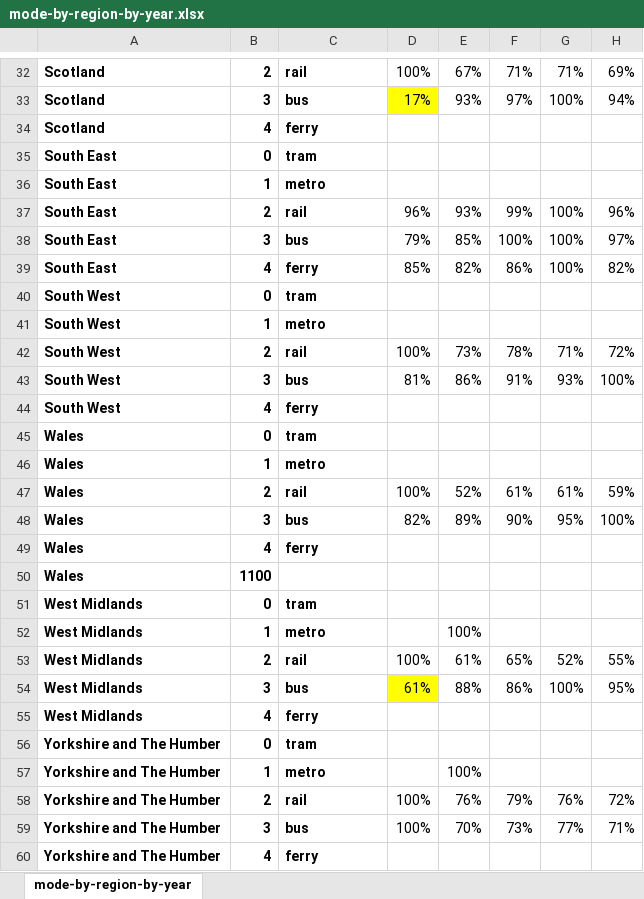
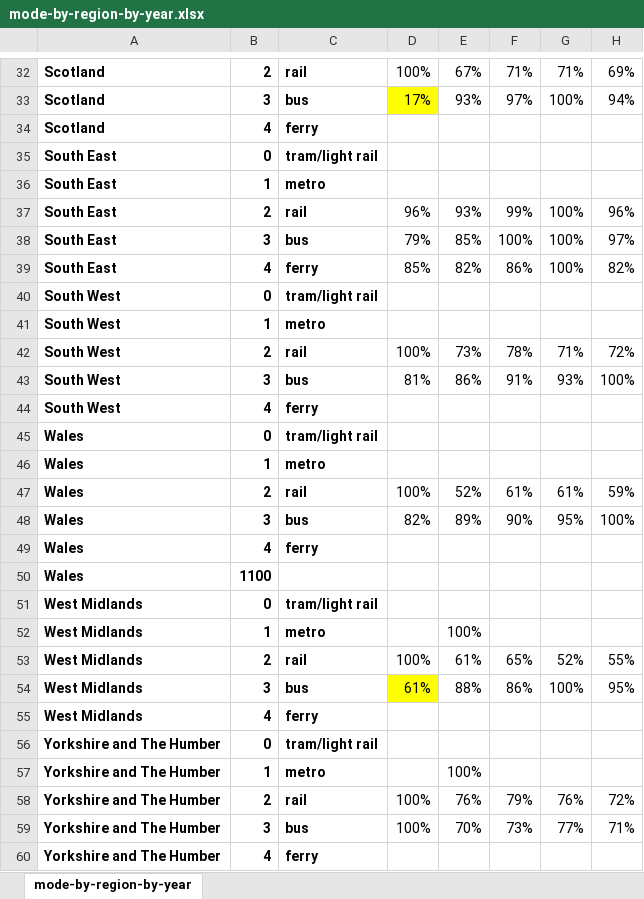
Before and after one commit to itsleeds/TransportBlackspots, an Excel workbook: plots/toby-initial-lsoa-tests/mode-by-region-by-year.xlsx, sheet mode-by-region-by-year, drawn as a sheet; only a part is shown, gaps mark what is left out; values as stored, in another font and other column widths than the file's, no borders; conditional formats not drawn; the diff covers the shown part only; the diff names each change by its address in the sheet, - before the commit and + after, or states it on an @@ line.

```diff
--- a/plots/toby-initial-lsoa-tests/mode-by-region-by-year.xlsx (sheet mode-by-region-by-year)
+++ b/plots/toby-initial-lsoa-tests/mode-by-region-by-year.xlsx (sheet mode-by-region-by-year)
-C35: tram
+C35: tram/light rail
-C40: tram
+C40: tram/light rail
-C45: tram
+C45: tram/light rail
-C51: tram
+C51: tram/light rail
-C56: tram
+C56: tram/light rail
```
Also changed, not shown: 6 edited cells elsewhere in this sheet, 2 other files.
